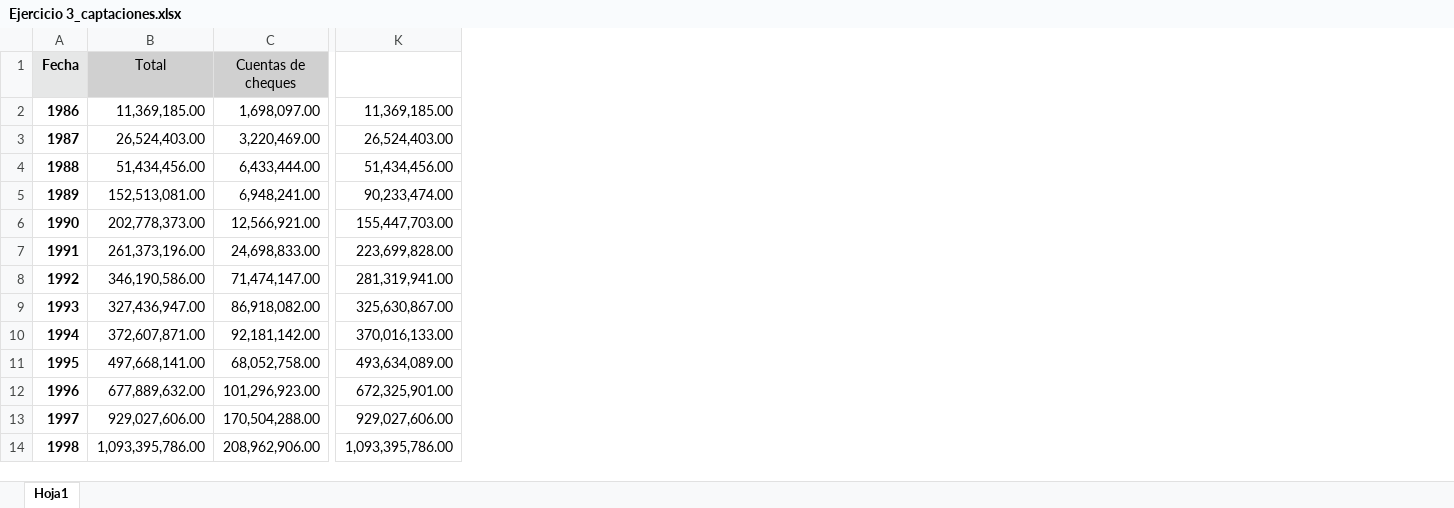
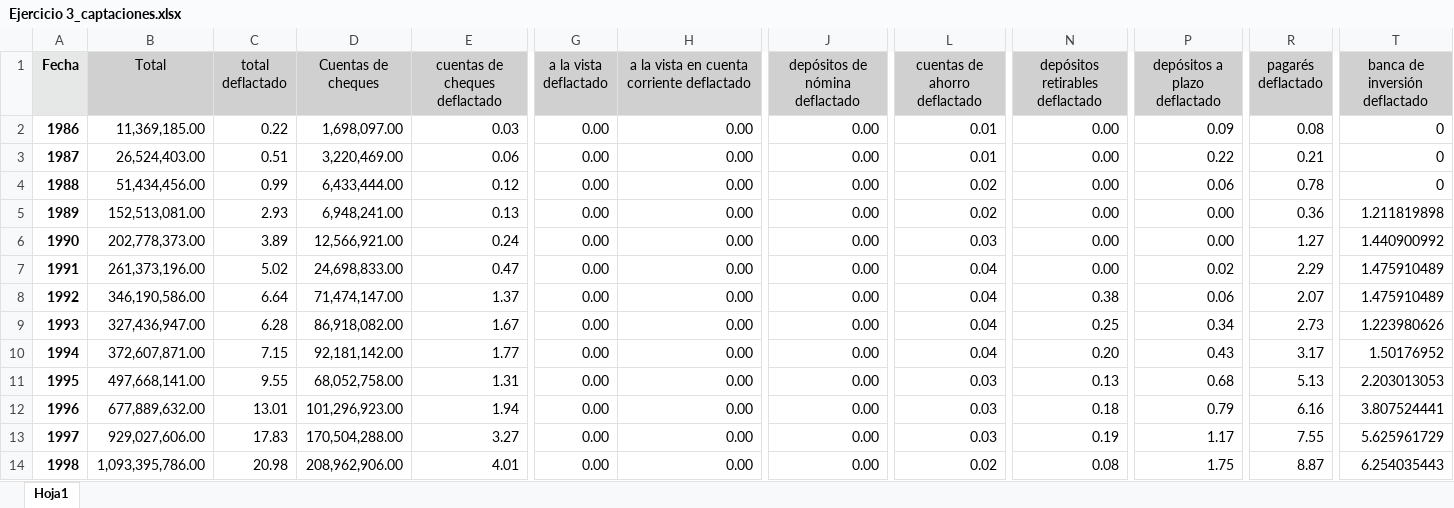
Before and after one commit to LeoEnriquez/TareasMacro2, an Excel workbook: Tarea 4/Datos/Ejercicio 3_captaciones.xlsx, sheet Hoja1, drawn as a sheet; only a part is shown, gaps mark what is left out; values as stored, in another font and other column widths than the file's, no borders; removed rows and columns are numbered as before the commit, all else as after; the diff names each change by its address in the sheet, - before the commit and + after, or states it on an @@ line.

```diff
--- a/Tarea 4/Datos/Ejercicio 3_captaciones.xlsx (sheet Hoja1)
+++ b/Tarea 4/Datos/Ejercicio 3_captaciones.xlsx (sheet Hoja1)
+column C (total deflactado), rows 2-14: 0.22 | 0.51 | 0.99 | 2.93 | 3.89 | 5.02 | 6.64 | 6.28 | 7.15 | 9.55 | 13.01 | 17.83 | 20.98
+column E (cuentas de cheques deflactado), rows 2-14: 0.03 | 0.06 | 0.12 | 0.13 | 0.24 | 0.47 | 1.37 | 1.67 | 1.77 | 1.31 | 1.94 | 3.27 | 4.01
+column G (a la vista deflactado), rows 2-14: all 0.00
+column H, rows 1-14: a la vista en cuenta corriente deflactado | 0.00 | 0.00 | 0.00 | 0.00 | 0.00 | 0.00 | 0.00 | 0.00 | 0.00 | 0.00 | 0.00 | 0.00 | 0.00
+column J (depósitos de nómina deflactado), rows 2-14: all 0.00
+column L (cuentas de ahorro deflactado), rows 2-14: 0.01 | 0.01 | 0.02 | 0.02 | 0.03 | 0.04 | 0.04 | 0.04 | 0.04 | 0.03 | 0.03 | 0.03 | 0.02
+column N (depósitos retirables deflactado), rows 2-14: 0.00 | 0.00 | 0.00 | 0.00 | 0.00 | 0.00 | 0.38 | 0.25 | 0.20 | 0.13 | 0.18 | 0.19 | 0.08
+column P (depósitos a plazo deflactado), rows 2-14: 0.09 | 0.22 | 0.06 | 0.00 | 0.00 | 0.02 | 0.06 | 0.34 | 0.43 | 0.68 | 0.79 | 1.17 | 1.75
+column R (pagarés deflactado), rows 2-14: 0.08 | 0.21 | 0.78 | 0.36 | 1.27 | 2.29 | 2.07 | 2.73 | 3.17 | 5.13 | 6.16 | 7.55 | 8.87
-column K, rows 2-14: 11,369,185.00 | 26,524,403.00 | 51,434,456.00 | 90,233,474.00 | 155,447,703.00 | 223,699,828.00 | 281,319,941.00 | 325,630,867.00 | 370,016,133.00 | 493,634,089.00 | 672,325,901.00 | 929,027,606.00 | 1,093,395,786.00
+column T (banca de inversión deflactado), rows 2-14: 0 | 0 | 0 | 1.211819898 | 1.440900992 | 1.475910489 | 1.475910489 | 1.223980626 | 1.50176952 | 2.203013053 | 3.807524441 | 5.625961729 | 6.254035443
```
Also changed, not shown: Tarea 4/Datos/Ejercicio 3_financiamiento.xlsx, 2 other files.
